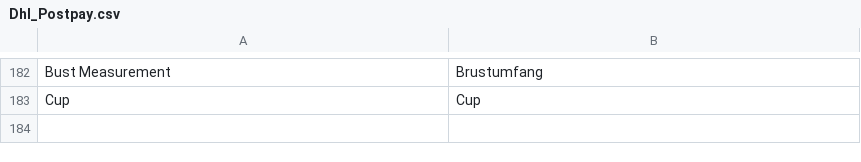
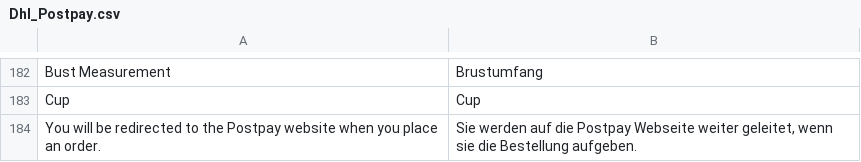
Before and after one commit to OpenMageModuleFostering/dhl_meinpaket2, a CSV file: app/locale/de_DE/Dhl_Postpay.csv, drawn as a sheet; only a part is shown, gaps mark what is left out.

```diff
--- a/app/locale/de_DE/Dhl_Postpay.csv
+++ b/app/locale/de_DE/Dhl_Postpay.csv
@@ -183 +183,2 @@
 "Cup","Cup"
+"You will be redirected to the Postpay website when you place an order.","Sie werden auf die Postpay Webseite weiter geleitet, wenn sie die Bestellung aufgeben."
```
Also changed, not shown: app/locale/de_DE/Dhl_MeinPaket.csv, 10 other files.
